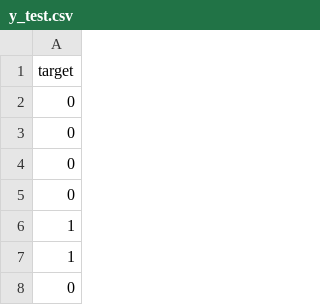
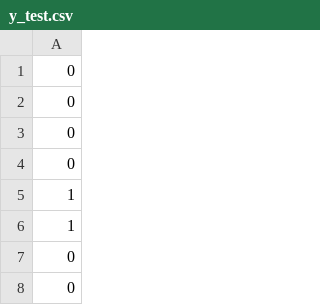
Before and after one commit to noahschulhof/twitter-classifier, a CSV file: cleaned/y_test.csv, drawn as a sheet; only a part is shown; the shorter side is filled out with more unchanged rows; the diff names each change by its address in the sheet, - before the commit and + after, or states it on an @@ line.

Commit message:
Remove header in target data

```diff
--- a/cleaned/y_test.csv
+++ b/cleaned/y_test.csv
-row 1: target
```
Also changed, not shown: cleaned/y_train.csv, 1 other file.
